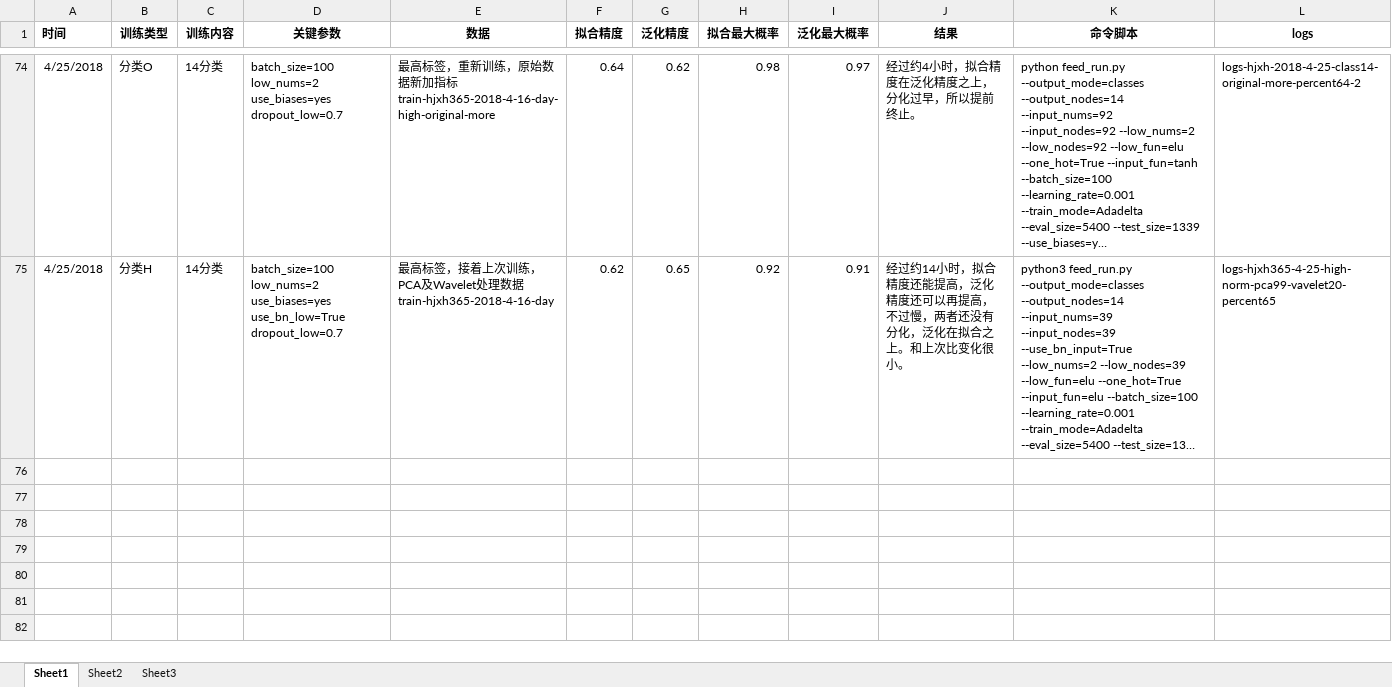
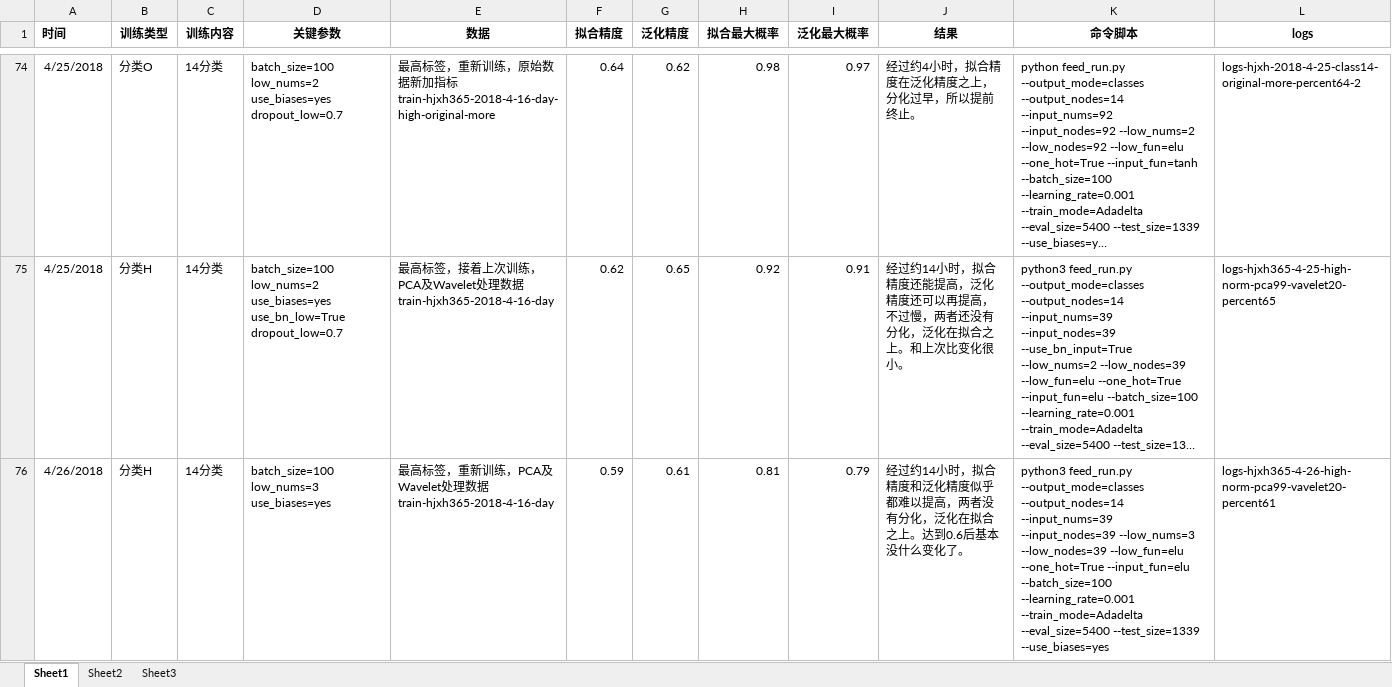
Before and after one commit to freebirdweij/MyGoldAnalyse, an Excel workbook: analyse/训练记录-autd.xlsx, sheet Sheet1, drawn as a sheet; only a part is shown, gaps mark what is left out; long unchanged cells end in …; values as stored, in another font and other column widths than the file's, no borders; the diff names each change by its address in the sheet, - before the commit and + after, or states it on an @@ line.

Commit message:
Update training records.

```diff
--- a/analyse/训练记录-autd.xlsx (sheet Sheet1)
+++ b/analyse/训练记录-autd.xlsx (sheet Sheet1)
+row 76: 4/26/2018 | 分类H | 14分类 | batch_size=100 low_nums=3 use_biases=yes | 最高标签，重新训练，PCA及Wavelet处理数据train-hjxh365-2018-4-16-day | 0.59 | 0.61 | 0.81 | 0.79 | 经过约14小时，拟合精度和泛化精度似乎都难以提高，两者没有分化，泛化在拟合之上。达到0.6后基本没什么变化了。 | python3 feed_run.py --output_mode=classes --output_nodes=14 --input_nums=39 --input_nodes=39 --low_nums=3 --low_nodes=39 --low_fun=elu --one_hot=True --input_fun=elu --batch_size=100 --learning_rate=0.001 --train_mode=Adadelta --eval_size=5400 --test_size=1339 --use_biases=yes | logs-hjxh365-4-26-high-norm-pca99-vavelet20-percent61
```
